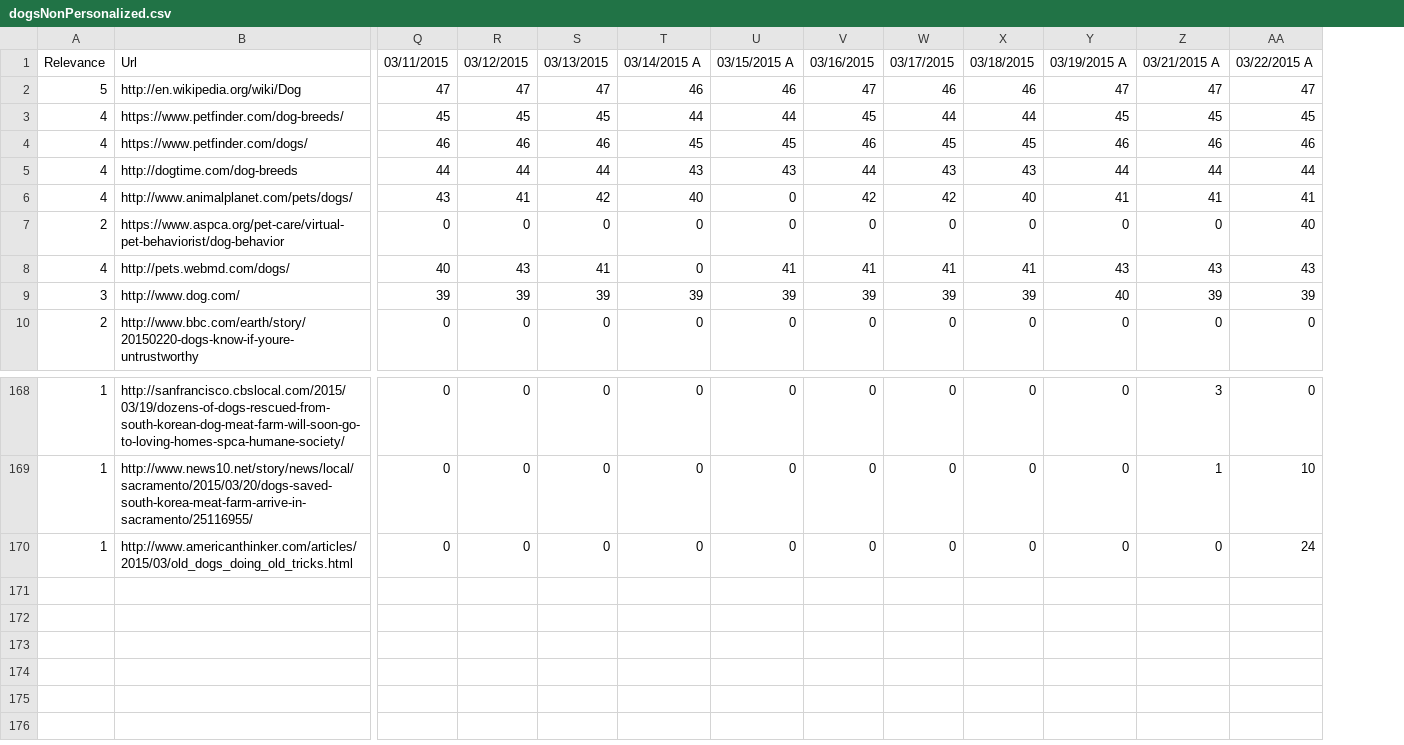
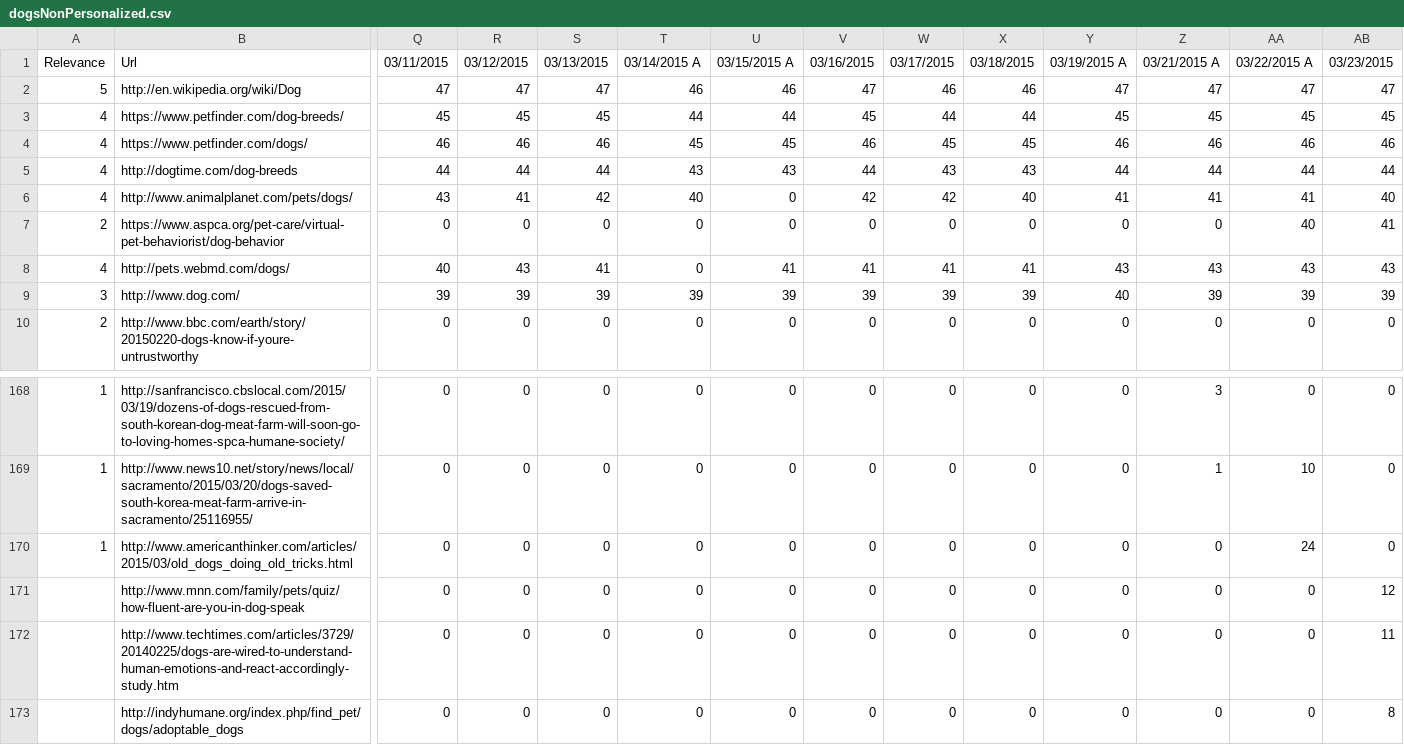
Before and after one commit to TKRKS/PersonalizedSearchBot, a CSV file: dogsNonPersonalized.csv, drawn as a sheet; only a part is shown, gaps mark what is left out; rows hold the shown columns only; the diff names each change by its address in the sheet, - before the commit and + after, or states it on an @@ line.

```diff
--- a/dogsNonPersonalized.csv
+++ b/dogsNonPersonalized.csv
+column AB, rows 1-10: 03/23/2015 | 47 | 45 | 46 | 44 | 40 | 41 | 43 | 39 | 0; rows 168-170: all 0
+row 171:  | http://www.mnn.com/family/pets/quiz/how-fluent-are-you-in-dog-speak | 0 | 0 | 0 | 0 | 0 | 0 | 0 | 0 | 0 | 0 | 0 | 12
+row 172:  | http://www.techtimes.com/articles/3729/20140225/dogs-are-wired-to-understand-human-emotions-and-react-accordingly-study.htm | 0 | 0 | 0 | 0 | 0 | 0 | 0 | 0 | 0 | 0 | 0 | 11
+row 173:  | http://indyhumane.org/index.php/find_pet/dogs/adoptable_dogs | 0 | 0 | 0 | 0 | 0 | 0 | 0 | 0 | 0 | 0 | 0 | 8
```
Also changed, not shown: musicalNonPersonalized.csv, musicalPersonalized.csv, 13 other files.
